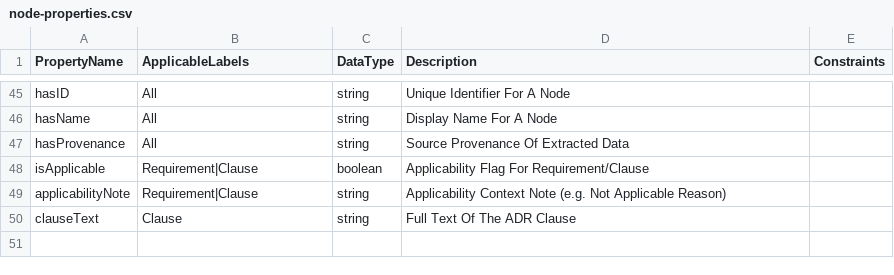
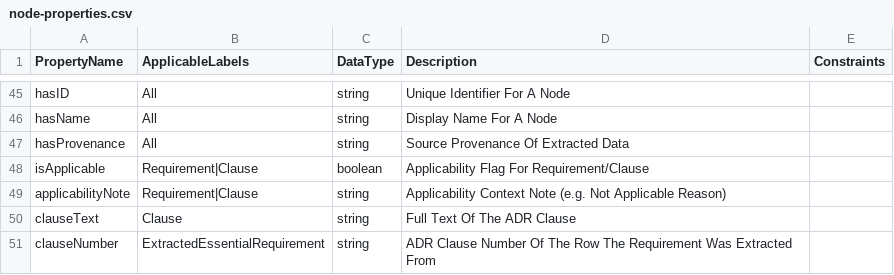
Before and after one commit to manansvr/Ontological-GraphRAG-Recommender, a CSV file: thesis-ontology/csv/node-properties.csv, drawn as a sheet; only a part is shown, gaps mark what is left out.

```diff
--- a/thesis-ontology/csv/node-properties.csv
+++ b/thesis-ontology/csv/node-properties.csv
@@ -50 +50,2 @@ applicabilityNote,Requirement|Clause,string,Applicability Context Note (e.g. Not
 clauseText,Clause,string,Full Text Of The ADR Clause,
+clauseNumber,ExtractedEssentialRequirement,string,ADR Clause Number Of The Row The Requirement Was Extracted From,
```
Also changed, not shown: 6 other files.
